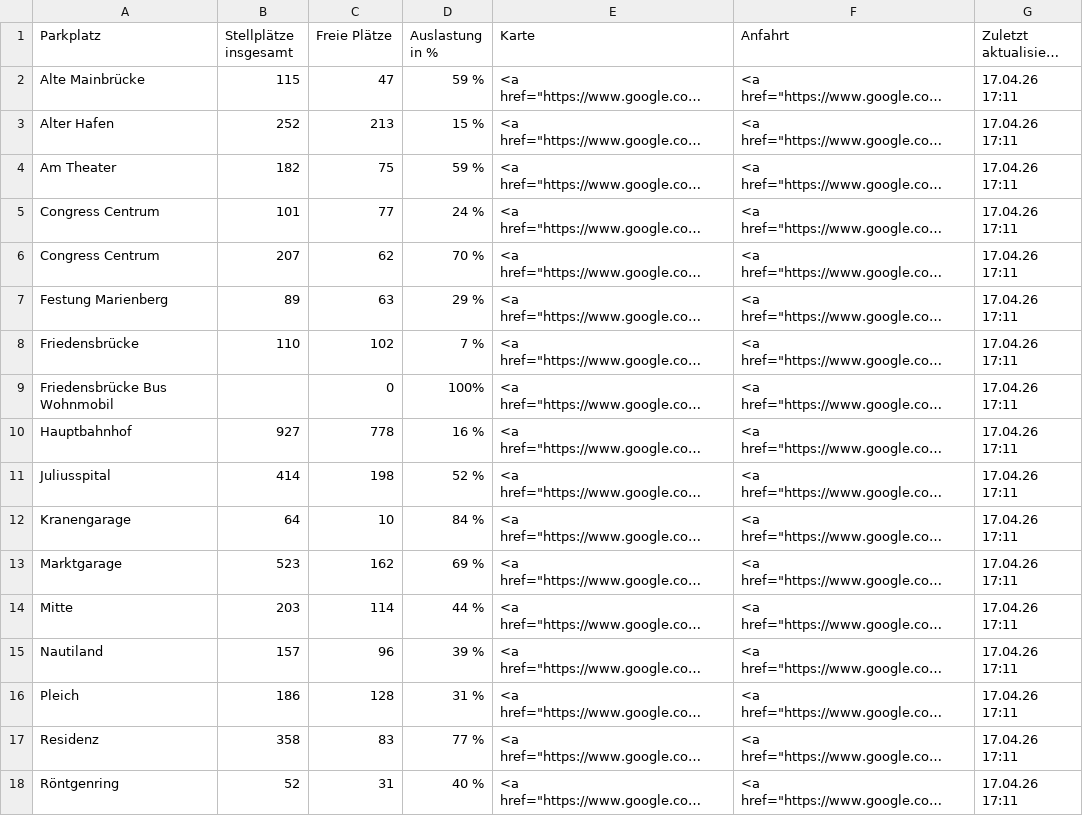
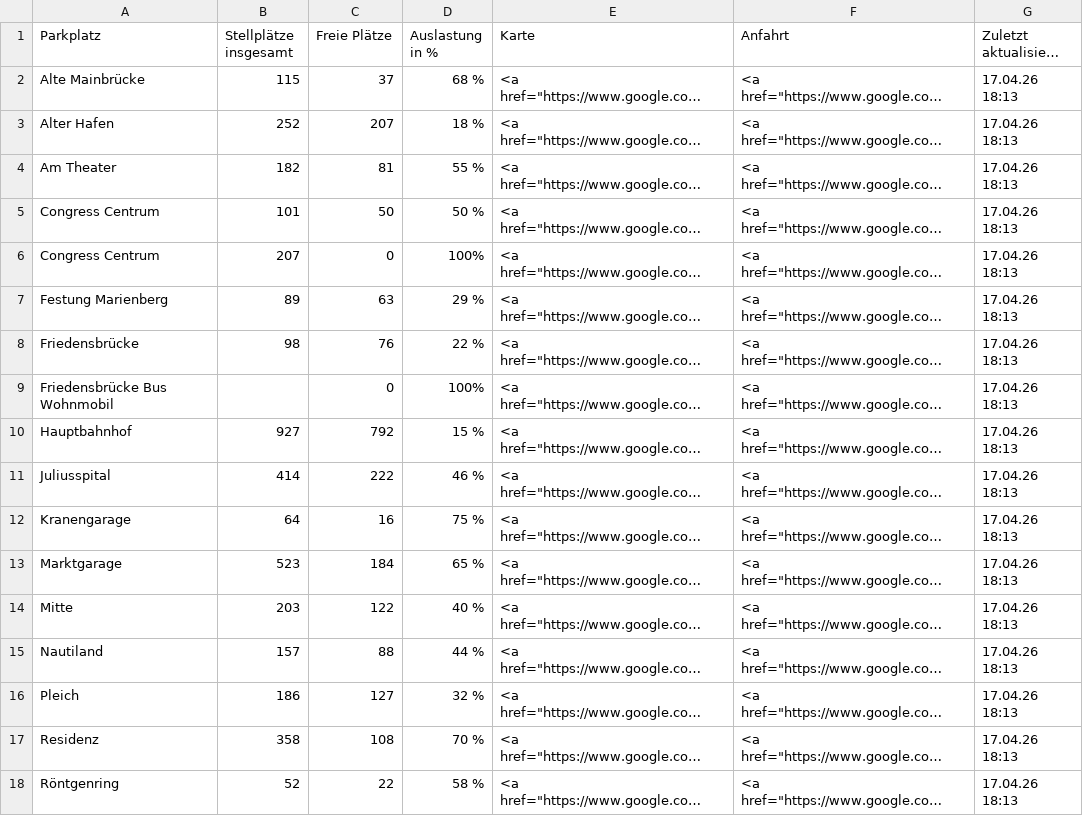
Before and after one commit to psch-mp/parkingwue-github2, a CSV file: Parkplaetze.csv, drawn as a sheet; only a part is shown; long unchanged cells end in …; the diff covers the shown part only; the diff names each change by its address in the sheet, - before the commit and + after, or states it on an @@ line.

```diff
--- a/Parkplaetze.csv
+++ b/Parkplaetze.csv
-C2 (Freie Plätze): 47
+C2 (Freie Plätze): 37
-D2 (Auslastung in %): 59 %
+D2 (Auslastung in %): 68 %
-G2:G18 (Zuletzt aktualisiert am): 17.04.26 17:11
+G2:G18 (Zuletzt aktualisiert am): 17.04.26 18:13
-C3 (Freie Plätze): 213
+C3 (Freie Plätze): 207
-D3 (Auslastung in %): 15 %
+D3 (Auslastung in %): 18 %
-C4 (Freie Plätze): 75
+C4 (Freie Plätze): 81
-D4 (Auslastung in %): 59 %
+D4 (Auslastung in %): 55 %
-C5 (Freie Plätze): 77
+C5 (Freie Plätze): 50
-D5 (Auslastung in %): 24 %
+D5 (Auslastung in %): 50 %
-C6 (Freie Plätze): 62
+C6 (Freie Plätze): 0
-D6 (Auslastung in %): 70 %
+D6 (Auslastung in %): 100%
-B8 (Stellplätze insgesamt): 110
+B8 (Stellplätze insgesamt): 98
-C8 (Freie Plätze): 102
+C8 (Freie Plätze): 76
-D8 (Auslastung in %): 7 %
+D8 (Auslastung in %): 22 %
-C10 (Freie Plätze): 778
+C10 (Freie Plätze): 792
-D10 (Auslastung in %): 16 %
+D10 (Auslastung in %): 15 %
-C11 (Freie Plätze): 198
+C11 (Freie Plätze): 222
-D11 (Auslastung in %): 52 %
+D11 (Auslastung in %): 46 %
-C12 (Freie Plätze): 10
+C12 (Freie Plätze): 16
-D12 (Auslastung in %): 84 %
+D12 (Auslastung in %): 75 %
-C13 (Freie Plätze): 162
+C13 (Freie Plätze): 184
-D13 (Auslastung in %): 69 %
+D13 (Auslastung in %): 65 %
-C14 (Freie Plätze): 114
+C14 (Freie Plätze): 122
-D14 (Auslastung in %): 44 %
+D14 (Auslastung in %): 40 %
-C15 (Freie Plätze): 96
+C15 (Freie Plätze): 88
-D15 (Auslastung in %): 39 %
+D15 (Auslastung in %): 44 %
-C16 (Freie Plätze): 128
+C16 (Freie Plätze): 127
-D16 (Auslastung in %): 31 %
+D16 (Auslastung in %): 32 %
-C17 (Freie Plätze): 83
+C17 (Freie Plätze): 108
-D17 (Auslastung in %): 77 %
+D17 (Auslastung in %): 70 %
-C18 (Freie Plätze): 31
+C18 (Freie Plätze): 22
-D18 (Auslastung in %): 40 %
+D18 (Auslastung in %): 58 %
```
Also changed, not shown: 11 edited cells elsewhere in this file.
